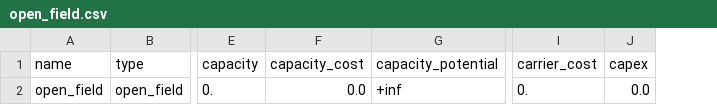
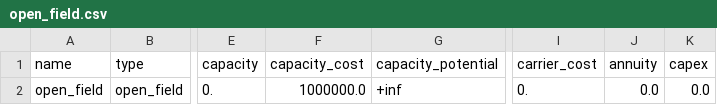
Before and after one commit to rl-institut/WEFEConfigurator, a CSV file: component_library/WIP_components/data/elements/open_field.csv, drawn as a sheet; only a part is shown, gaps mark what is left out; the diff names each change by its address in the sheet, - before the commit and + after, or states it on an @@ line.

```diff
--- a/component_library/WIP_components/data/elements/open_field.csv
+++ b/component_library/WIP_components/data/elements/open_field.csv
+column J (annuity), row 2: 0.0
-F2 (capacity_cost): 0.0
+F2 (capacity_cost): 1000000.0
```
Also changed, not shown: component_library/WIP_components/data/elements/wastewater_treatment.csv, component_library/WIP_components/data/elements/wastewater_treatment_with_biomass.csv, 14 other files.
